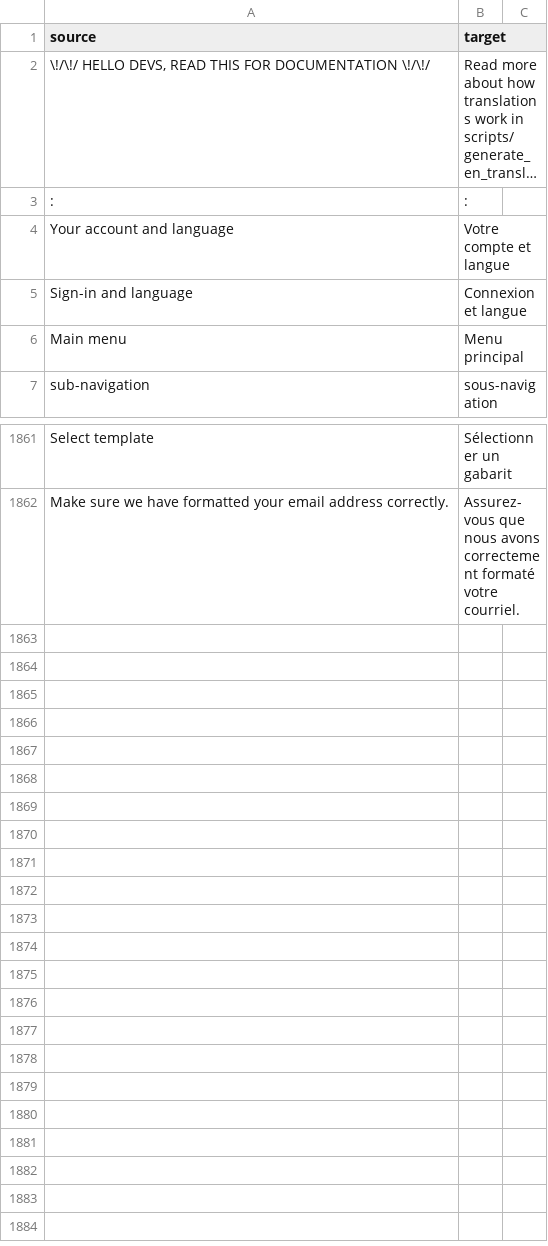
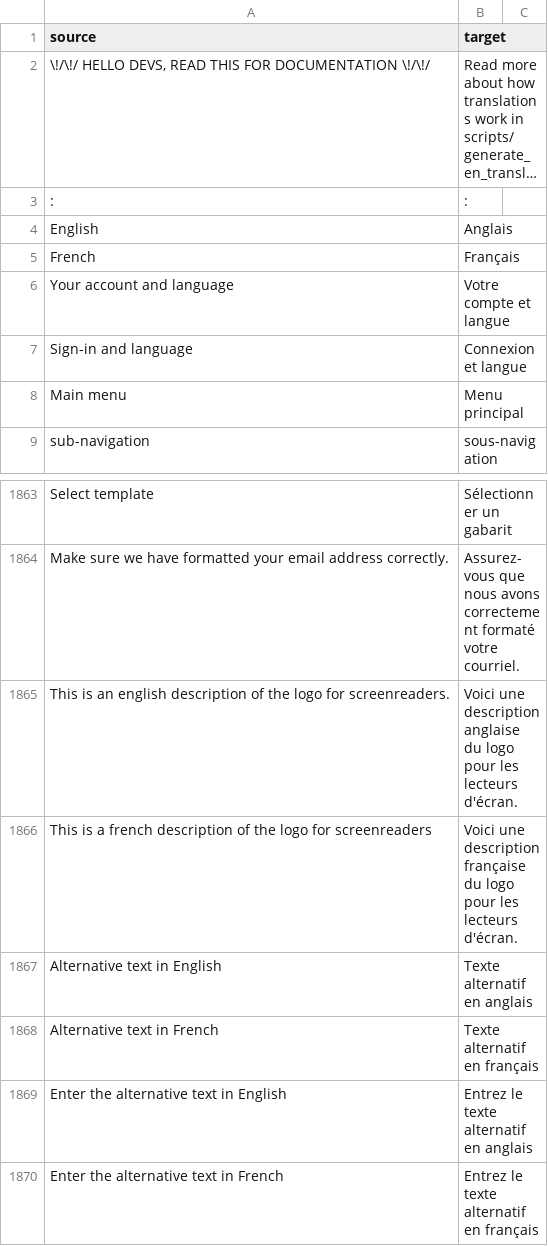
Before and after one commit to cds-snc/notification-admin, a CSV file: app/translations/csv/fr.csv, drawn as a sheet; only a part is shown, gaps mark what is left out; long unchanged cells end in …; the diff names each change by its address in the sheet, - before the commit and + after, or states it on an @@ line.

Commit message:
Changes to add/update/edit alt text logo (#1820)
* Changes to add/update/edit alt text logo

* update tests

* Update LoginPage.js

* feat(client side validation): add js module to handle client side validation

add a `data-validate-required` to a form to have its inputs with required attributes validated on the client side before submission

* chore(refactor): remove form validation logic from branding request js

* chore(gulp/webpack): add new js to build pipeline

* fix login

* fix formatting

* Component for localized fields

* translationsç

* Slight fix for from-group error styling

* format

* Changes to add/update/edit alt text logo

* update tests

* feat(client side validation): add js module to handle client side validation

add a `data-validate-required` to a form to have its inputs with required attributes validated on the client side before submission

* chore(refactor): remove form validation logic from branding request js

* chore(gulp/webpack): add new js to build pipeline

* fix login

* fix formatting

* Component for localized fields

* translationsç

* Slight fix for from-group error styling

* format

* style fixes

* Add lang attribute to text boxes

* Task/use utils alt (#1824)

* Email Branding sends alt text info

* update waffles

* utils changes

* utils updates

* update waffles with new utils

* fix: update alt text when logo is uploaded in request branding page

---------

Co-authored-by: Andrew Leith <andrew.leith@cds-snc.ca>

* fix

---------

Co-authored-by: Andrew Leith <andrew.leith@cds-snc.ca>
Co-authored-by: Philippe Caron <amazingphilippe@gmail.com>

```diff
--- a/app/translations/csv/fr.csv
+++ b/app/translations/csv/fr.csv
+row 4: English | Anglais
+row 5: French | Français
+row 1865: This is an english description of the logo for screenreaders. | Voici une description anglaise du logo pour les lecteurs d'écran.
+row 1866: This is a french description of the logo for screenreaders | Voici une description française du logo pour les lecteurs d'écran.
+row 1867: Alternative text in English | Texte alternatif en anglais
+row 1868: Alternative text in French | Texte alternatif en français
+row 1869: Enter the alternative text in English | Entrez le texte alternatif en anglais
+row 1870: Enter the alternative text in French | Entrez le texte alternatif en français
```
Also changed, not shown: 27 other files.
